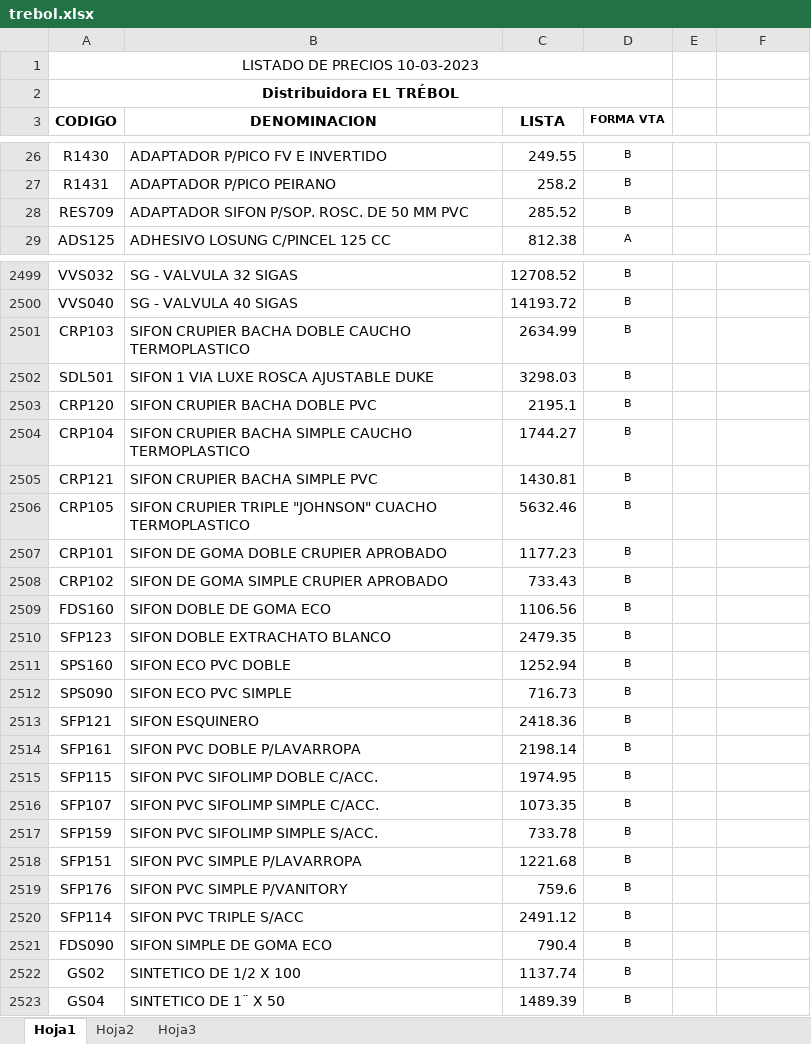
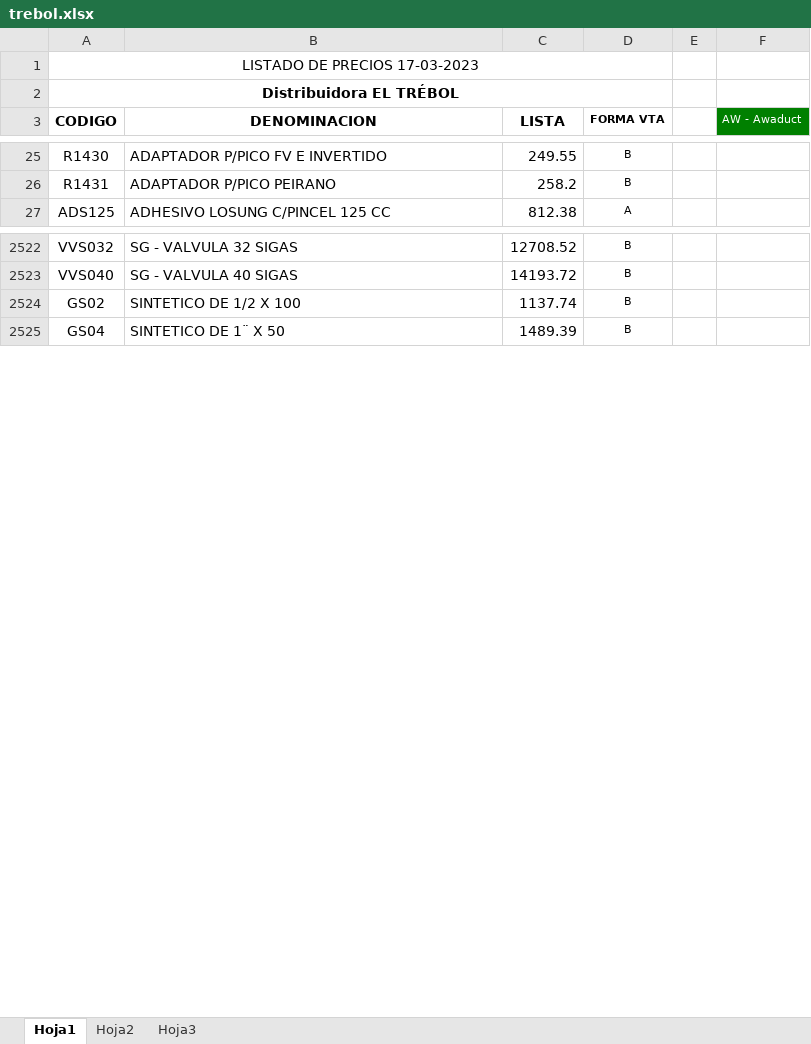
Before and after one commit to jerojimenez17/sanitarios-backend, an Excel workbook: excel-files/trebol.xlsx, sheet Hoja1, drawn as a sheet; only a part is shown, gaps mark what is left out; values as stored, in another font and other column widths than the file's, no borders; charts and pictures not drawn; removed rows and columns are numbered as before the commit, all else as after; the diff covers the shown part only; the diff names each change by its address in the sheet, - before the commit and + after, or states it on an @@ line.

```diff
--- a/excel-files/trebol.xlsx (sheet Hoja1)
+++ b/excel-files/trebol.xlsx (sheet Hoja1)
-A1 (CODIGO): LISTADO DE PRECIOS 10-03-2023
+A1 (CODIGO): LISTADO DE PRECIOS 17-03-2023
-F3: (empty)
+F3: AW - Awaduct
-F3 fill: none
+F3 fill: #008000
-row 28: RES709 | ADAPTADOR SIFON P/SOP. ROSC. DE 50 MM PVC | 285.52 | B
-row 2501: CRP103 | SIFON CRUPIER BACHA DOBLE CAUCHO TERMOPLASTICO | 2634.99 | B
-row 2502: SDL501 | SIFON 1 VIA LUXE ROSCA AJUSTABLE DUKE | 3298.03 | B
-row 2503: CRP120 | SIFON CRUPIER BACHA DOBLE PVC | 2195.1 | B
-row 2504: CRP104 | SIFON CRUPIER BACHA SIMPLE CAUCHO TERMOPLASTICO | 1744.27 | B
-row 2505: CRP121 | SIFON CRUPIER BACHA SIMPLE PVC | 1430.81 | B
-row 2506: CRP105 | SIFON CRUPIER TRIPLE "JOHNSON" CUACHO TERMOPLASTICO | 5632.46 | B
-row 2507: CRP101 | SIFON DE GOMA DOBLE CRUPIER APROBADO | 1177.23 | B
-row 2508: CRP102 | SIFON DE GOMA SIMPLE CRUPIER APROBADO | 733.43 | B
-row 2509: FDS160 | SIFON DOBLE DE GOMA ECO | 1106.56 | B
-row 2510: SFP123 | SIFON DOBLE EXTRACHATO BLANCO | 2479.35 | B
-row 2511: SPS160 | SIFON ECO PVC DOBLE | 1252.94 | B
-row 2512: SPS090 | SIFON ECO PVC SIMPLE | 716.73 | B
-row 2513: SFP121 | SIFON ESQUINERO | 2418.36 | B
-row 2514: SFP161 | SIFON PVC DOBLE P/LAVARROPA | 2198.14 | B
-row 2515: SFP115 | SIFON PVC SIFOLIMP DOBLE C/ACC. | 1974.95 | B
-row 2516: SFP107 | SIFON PVC SIFOLIMP SIMPLE C/ACC. | 1073.35 | B
-row 2517: SFP159 | SIFON PVC SIFOLIMP SIMPLE S/ACC. | 733.78 | B
-row 2518: SFP151 | SIFON PVC SIMPLE P/LAVARROPA | 1221.68 | B
-row 2519: SFP176 | SIFON PVC SIMPLE P/VANITORY | 759.6 | B
-row 2520: SFP114 | SIFON PVC TRIPLE S/ACC | 2491.12 | B
-row 2521: FDS090 | SIFON SIMPLE DE GOMA ECO | 790.4 | B
```
Also changed, not shown: 36 added rows, 13 removed rows, 146 edited cells and cell formats elsewhere in this sheet, charts or pictures, 1 other file.
